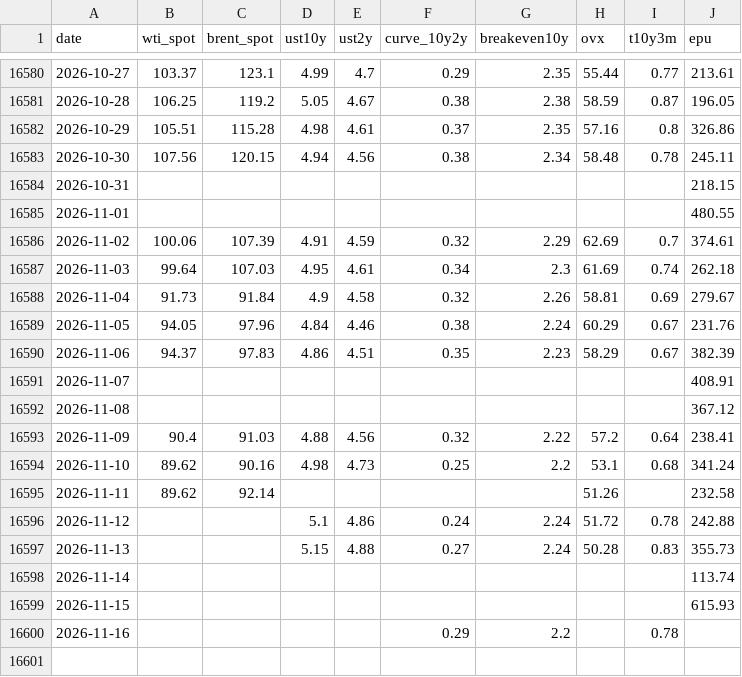
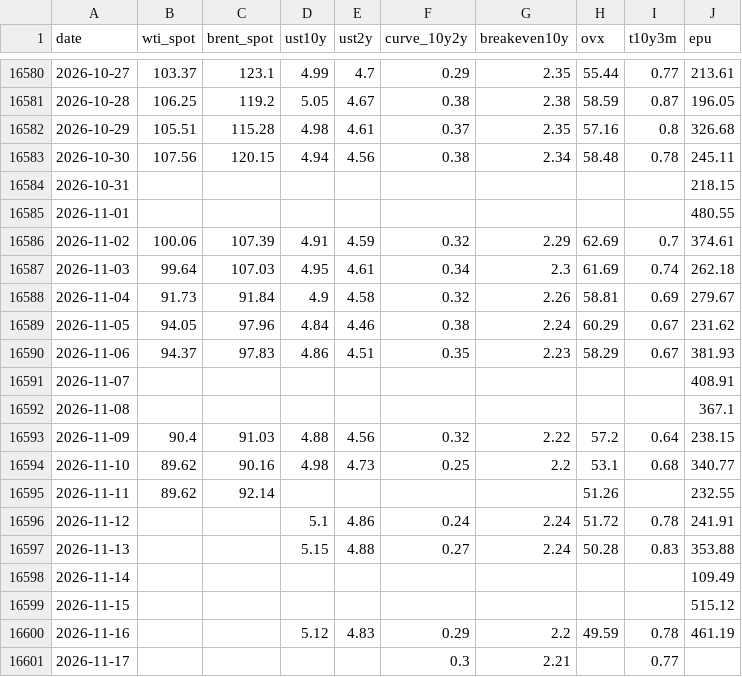
Before and after one commit to YYYJAA/OilForecastQF, a CSV file: Data/raw/fred_daily.csv, drawn as a sheet; only a part is shown, gaps mark what is left out.

```diff
--- a/Data/raw/fred_daily.csv
+++ b/Data/raw/fred_daily.csv
@@ -16581,3 +16581,3 @@ date,wti_spot,brent_spot,ust10y,ust2y,curve_10y2y,breakeven10y,ovx,t10y3m,epu
 2026-10-28,106.25,119.2,5.05,4.67,0.38,2.38,58.59,0.87,196.05
-2026-10-29,105.51,115.28,4.98,4.61,0.37,2.35,57.16,0.8,326.86
+2026-10-29,105.51,115.28,4.98,4.61,0.37,2.35,57.16,0.8,326.68
 2026-10-30,107.56,120.15,4.94,4.56,0.38,2.34,58.48,0.78,245.11
@@ -16588,13 +16588,14 @@ date,wti_spot,brent_spot,ust10y,ust2y,curve_10y2y,breakeven10y,ovx,t10y3m,epu
 2026-11-04,91.73,91.84,4.9,4.58,0.32,2.26,58.81,0.69,279.67
-2026-11-05,94.05,97.96,4.84,4.46,0.38,2.24,60.29,0.67,231.76
-2026-11-06,94.37,97.83,4.86,4.51,0.35,2.23,58.29,0.67,382.39
+2026-11-05,94.05,97.96,4.84,4.46,0.38,2.24,60.29,0.67,231.62
+2026-11-06,94.37,97.83,4.86,4.51,0.35,2.23,58.29,0.67,381.93
 2026-11-07,,,,,,,,,408.91
-2026-11-08,,,,,,,,,367.12
-2026-11-09,90.4,91.03,4.88,4.56,0.32,2.22,57.2,0.64,238.41
-2026-11-10,89.62,90.16,4.98,4.73,0.25,2.2,53.1,0.68,341.24
-2026-11-11,89.62,92.14,,,,,51.26,,232.58
-2026-11-12,,,5.1,4.86,0.24,2.24,51.72,0.78,242.88
-2026-11-13,,,5.15,4.88,0.27,2.24,50.28,0.83,355.73
-2026-11-14,,,,,,,,,113.74
-2026-11-15,,,,,,,,,615.93
-2026-11-16,,,,,0.29,2.2,,0.78,
+2026-11-08,,,,,,,,,367.1
+2026-11-09,90.4,91.03,4.88,4.56,0.32,2.22,57.2,0.64,238.15
+2026-11-10,89.62,90.16,4.98,4.73,0.25,2.2,53.1,0.68,340.77
+2026-11-11,89.62,92.14,,,,,51.26,,232.55
+2026-11-12,,,5.1,4.86,0.24,2.24,51.72,0.78,241.91
+2026-11-13,,,5.15,4.88,0.27,2.24,50.28,0.83,353.88
+2026-11-14,,,,,,,,,109.49
+2026-11-15,,,,,,,,,515.12
+2026-11-16,,,5.12,4.83,0.29,2.2,49.59,0.78,461.19
+2026-11-17,,,,,0.3,2.21,,0.77,
```
Also changed, not shown: Data/raw/yahoo_extra_daily.csv, Outputs/latest_forecasts.csv, 2 other files.
